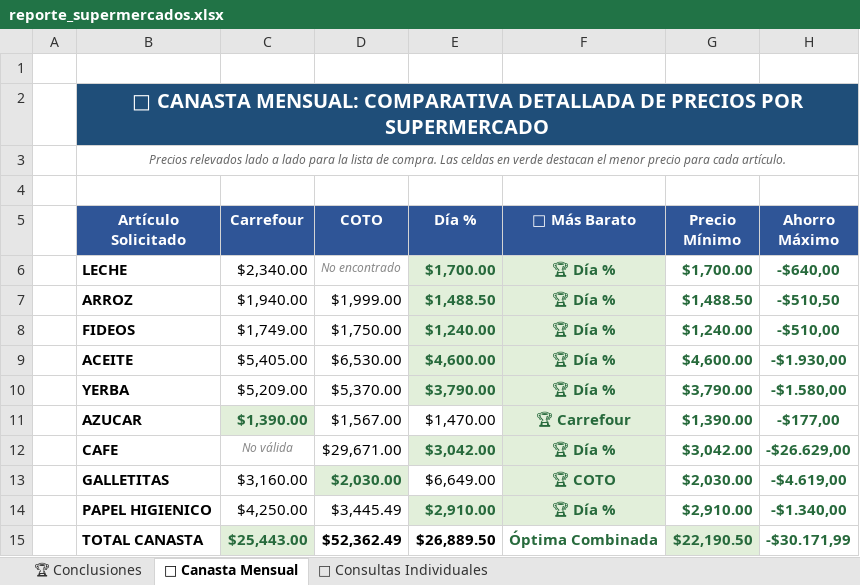
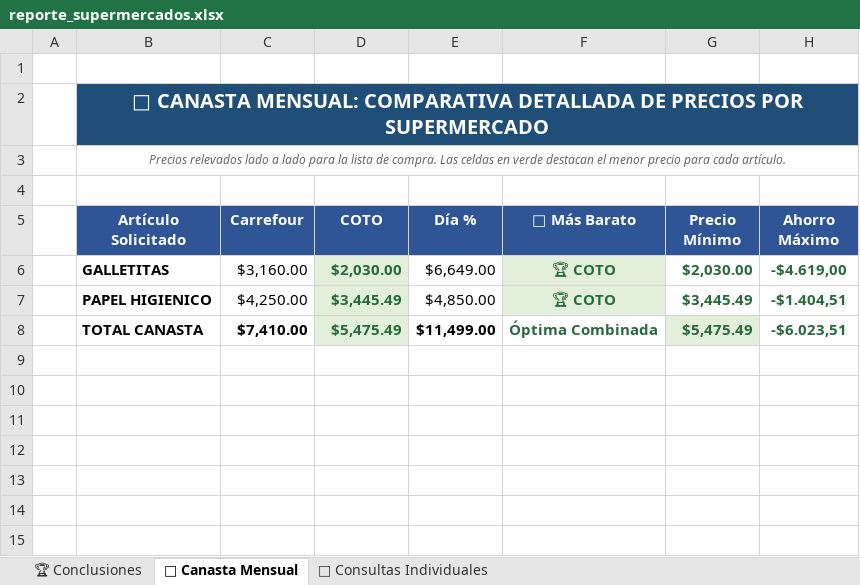
Before and after one commit to SantiagoAllaud/Rpa-grupo-1, an Excel workbook: reporte_supermercados.xlsx, sheet 🛒 Canasta Mensual, drawn as a sheet; values as stored, in another font and other column widths than the file's, no borders; removed rows and columns are numbered as before the commit, all else as after; the diff names each change by its address in the sheet, - before the commit and + after, or states it on an @@ line.

```diff
--- a/reporte_supermercados.xlsx (sheet 🛒 Canasta Mensual)
+++ b/reporte_supermercados.xlsx (sheet 🛒 Canasta Mensual)
-row 6:  | LECHE | $2,340.00 | No encontrado | $1,700.00 | 🏆 Día % | $1,700.00 | -$640,00
-row 7:  | ARROZ | $1,940.00 | $1,999.00 | $1,488.50 | 🏆 Día % | $1,488.50 | -$510,50
-row 8:  | FIDEOS | $1,749.00 | $1,750.00 | $1,240.00 | 🏆 Día % | $1,240.00 | -$510,00
-row 9:  | ACEITE | $5,405.00 | $6,530.00 | $4,600.00 | 🏆 Día % | $4,600.00 | -$1.930,00
-row 10:  | YERBA | $5,209.00 | $5,370.00 | $3,790.00 | 🏆 Día % | $3,790.00 | -$1.580,00
-row 11:  | AZUCAR | $1,390.00 | $1,567.00 | $1,470.00 | 🏆 Carrefour | $1,390.00 | -$177,00
-row 12:  | CAFE | No válida | $29,671.00 | $3,042.00 | 🏆 Día % | $3,042.00 | -$26.629,00
-D7:D8 fill: none
+D7:D8 fill: #E2EFDA
-D7 bold: off
+D7 bold: on
-D7:D8 text colour: black
+D7:D8 text colour: #276A3C
-E7 (Día %): $2,910.00
+E7 (Día %): $4,850.00
@@ E7 fill: #E2EFDA → none, bold: on → off, text colour: #276A3C → black @@
-F7 (🥇 Más Barato): 🏆 Día %
+F7 (🥇 Más Barato): 🏆 COTO
-G7 (Precio Mínimo): $2,910.00
+G7 (Precio Mínimo): $3,445.49
-H7 (Ahorro Máximo): -$1.340,00
+H7 (Ahorro Máximo): -$1.404,51
-C8 (Carrefour): $25,443.00
+C8 (Carrefour): $7,410.00
@@ C8 fill: #E2EFDA → none, text colour: #276A3C → black @@
-D8 (COTO): $52,362.49
+D8 (COTO): $5,475.49
-E8 (Día %): $26,889.50
+E8 (Día %): $11,499.00
-G8 (Precio Mínimo): $22,190.50
+G8 (Precio Mínimo): $5,475.49
-H8 (Ahorro Máximo): -$30.171,99
+H8 (Ahorro Máximo): -$6.023,51
```
Also changed, not shown: sheet 🏆 Conclusiones, sheet 🔎 Consultas Individuales, 13 other files.
